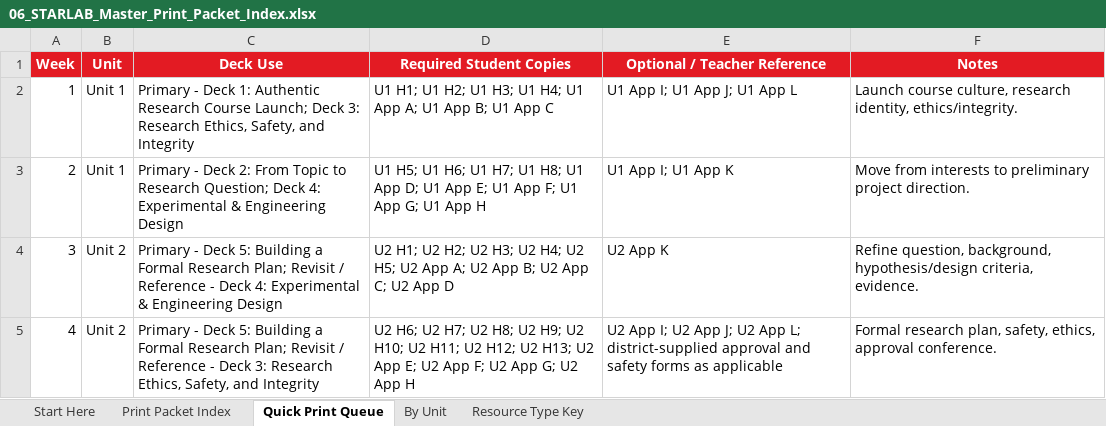
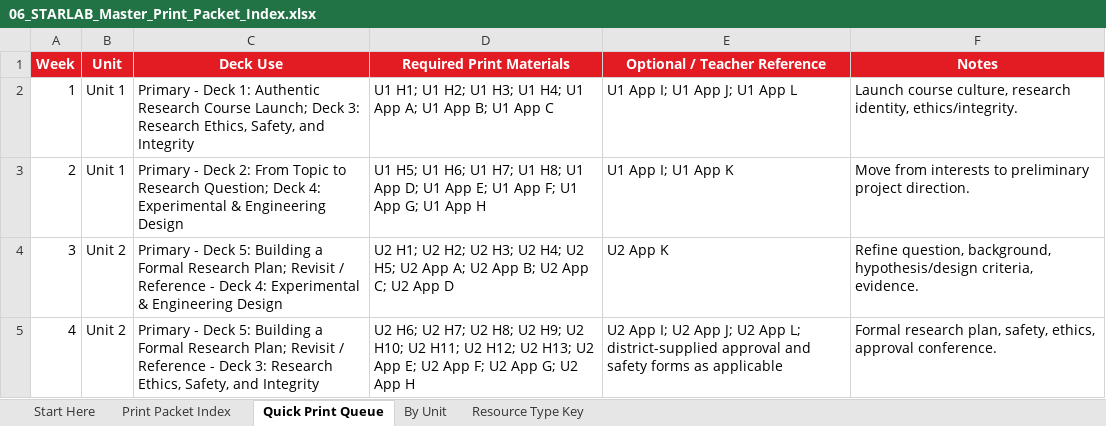
Before and after one commit to brianhageman/starlab, an Excel workbook: Teacher Resources (Start Here)/06_STARLAB_Master_Print_Packet_Index.xlsx, sheet Quick Print Queue, drawn as a sheet; only a part is shown; values as stored, in another font and other column widths than the file's, no borders; the diff names each change by its address in the sheet, - before the commit and + after, or states it on an @@ line.

Commit message:
Validate first-month print packets

```diff
--- a/Teacher Resources (Start Here)/06_STARLAB_Master_Print_Packet_Index.xlsx (sheet Quick Print Queue)
+++ b/Teacher Resources (Start Here)/06_STARLAB_Master_Print_Packet_Index.xlsx (sheet Quick Print Queue)
-D1: Required Student Copies
+D1: Required Print Materials
```
Also changed, not shown: sheet Print Packet Index, sheet Start Here, sheet Resource Type Key, 28 other files.
